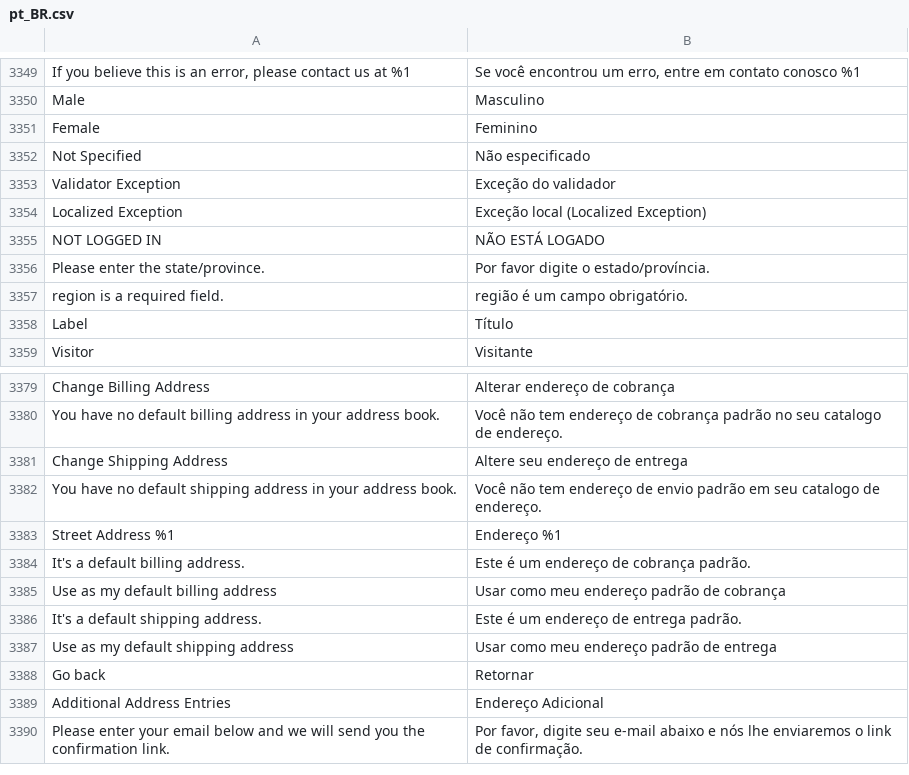
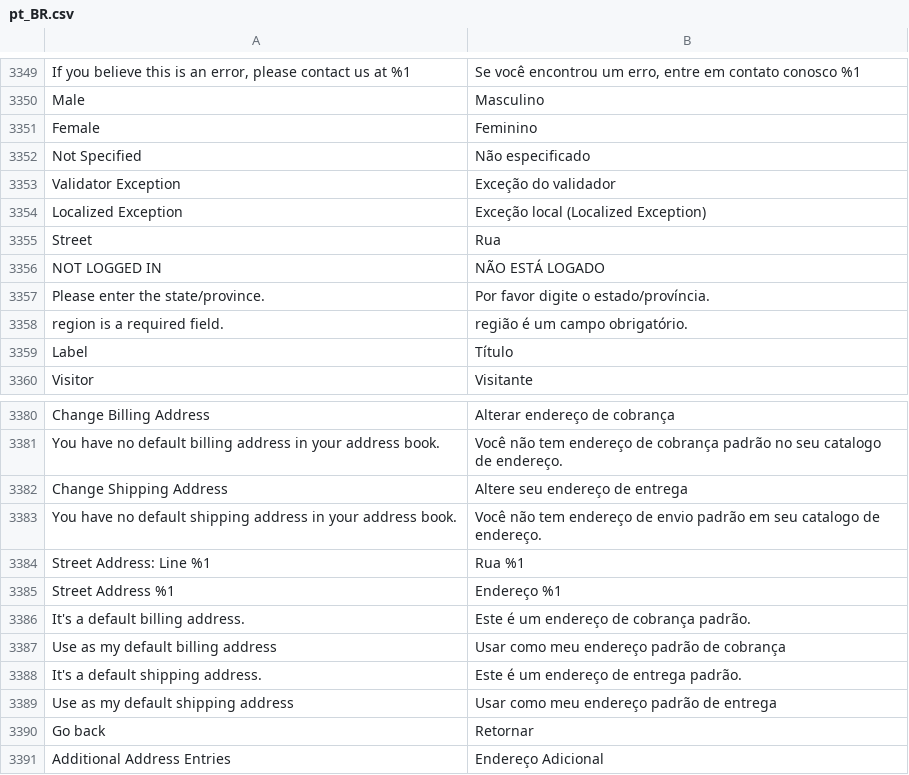
Before and after one commit to magento-l10n/language-pt_BR, a CSV file: pt_BR.csv, drawn as a sheet; only a part is shown, gaps mark what is left out; the shorter side is filled out with more unchanged rows; the diff names each change by its address in the sheet, - before the commit and + after, or states it on an @@ line.

Commit message:
Updating translations from Crowdin.

```diff
--- a/pt_BR.csv
+++ b/pt_BR.csv
+row 3355: Street | Rua
+row 3384: Street Address: Line %1 | Rua %1
```
Also changed, not shown: 1 other file.
